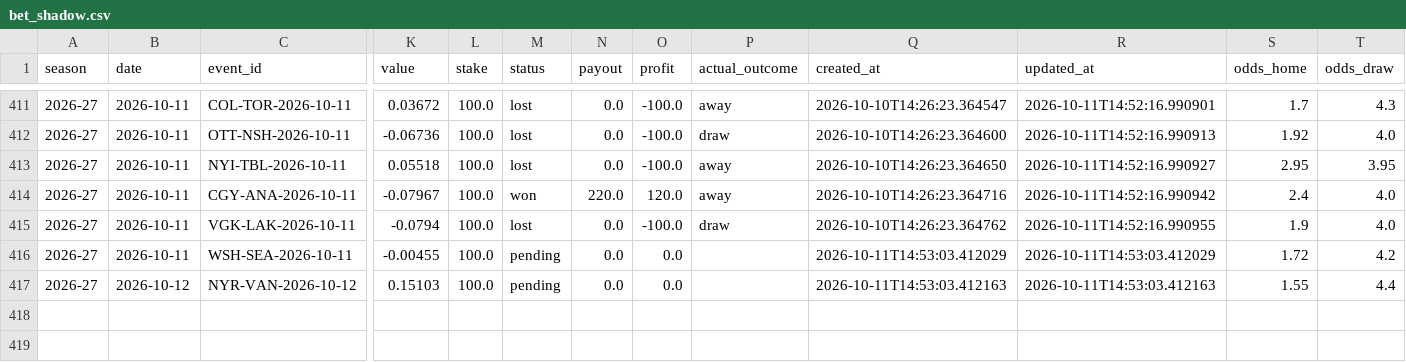
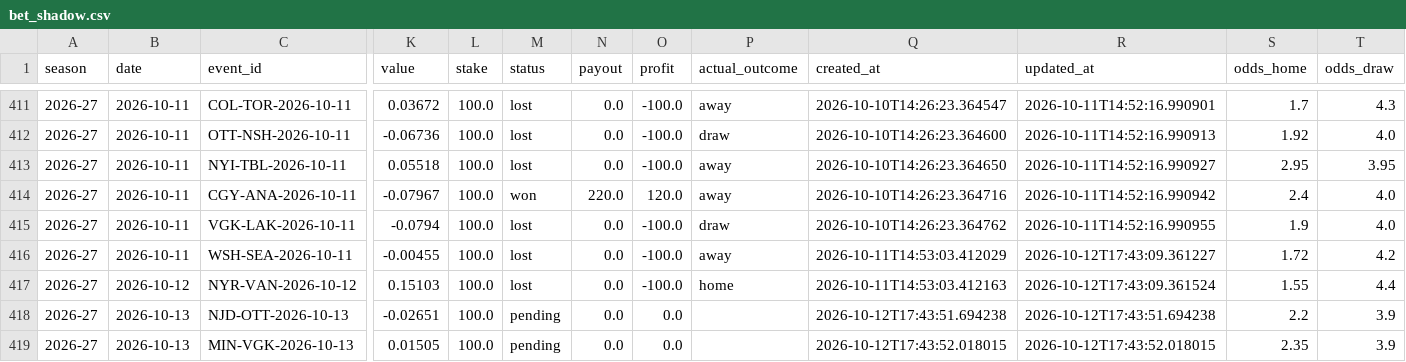
Before and after one commit to egeiran/NHL-ML-Prediction-Model, a CSV file: NHL/data/bet_shadow.csv, drawn as a sheet; only a part is shown, gaps mark what is left out; rows hold the shown columns only; the diff names each change by its address in the sheet, - before the commit and + after, or states it on an @@ line.

```diff
--- a/NHL/data/bet_shadow.csv
+++ b/NHL/data/bet_shadow.csv
-M416:M417 (status): pending
+M416:M417 (status): lost
-O416:O417 (profit): 0.0
+O416:O417 (profit): -100.0
-P416 (actual_outcome): (empty)
+P416 (actual_outcome): away
-R416 (updated_at): 2026-10-11T14:53:03.412029
+R416 (updated_at): 2026-10-12T17:43:09.361227
-P417 (actual_outcome): (empty)
+P417 (actual_outcome): home
-R417 (updated_at): 2026-10-11T14:53:03.412163
+R417 (updated_at): 2026-10-12T17:43:09.361524
+row 418: 2026-27 | 2026-10-13 | NJD-OTT-2026-10-13 | -0.02651 | 100.0 | pending | 0.0 | 0.0 |  | 2026-10-12T17:43:51.694238 | 2026-10-12T17:43:51.694238 | 2.2 | 3.9
+row 419: 2026-27 | 2026-10-13 | MIN-VGK-2026-10-13 | 0.01505 | 100.0 | pending | 0.0 | 0.0 |  | 2026-10-12T17:43:52.018015 | 2026-10-12T17:43:52.018015 | 2.35 | 3.9
```
Also changed, not shown: NHL/data/bet_history.csv, 11 other files.
